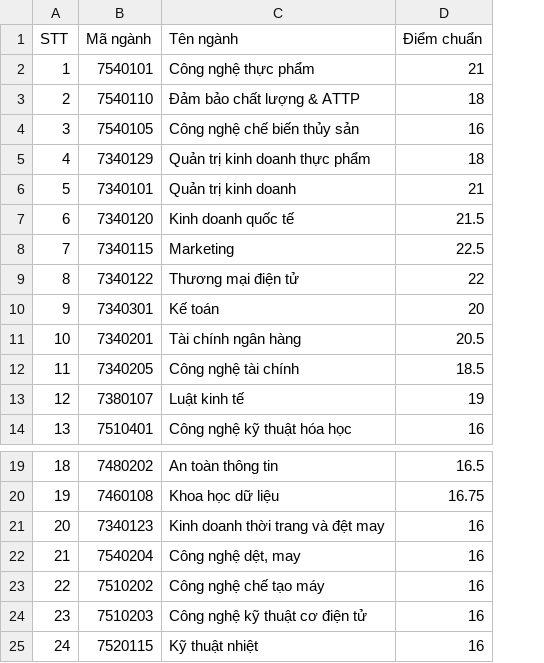
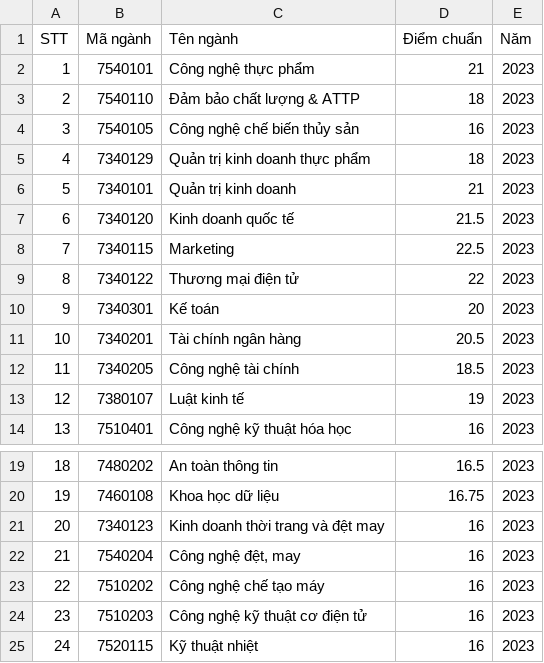
Before and after one commit to tun784/chatbot-tuyensinh, a CSV file: dataset/diem-chuan-2023.csv, drawn as a sheet; only a part is shown, gaps mark what is left out; the diff names each change by its address in the sheet, - before the commit and + after, or states it on an @@ line.

```diff
--- a/dataset/diem-chuan-2023.csv
+++ b/dataset/diem-chuan-2023.csv
+column E (Năm), rows 2-14: all 2023; rows 19-25: all 2023
-C22 (Tên ngành): Công nghệ dệt, may
+C22 (Tên ngành): Công nghệ đệt, may
```
Also changed, not shown: dataset/diem-chuan-2024.csv, 7 other files.
